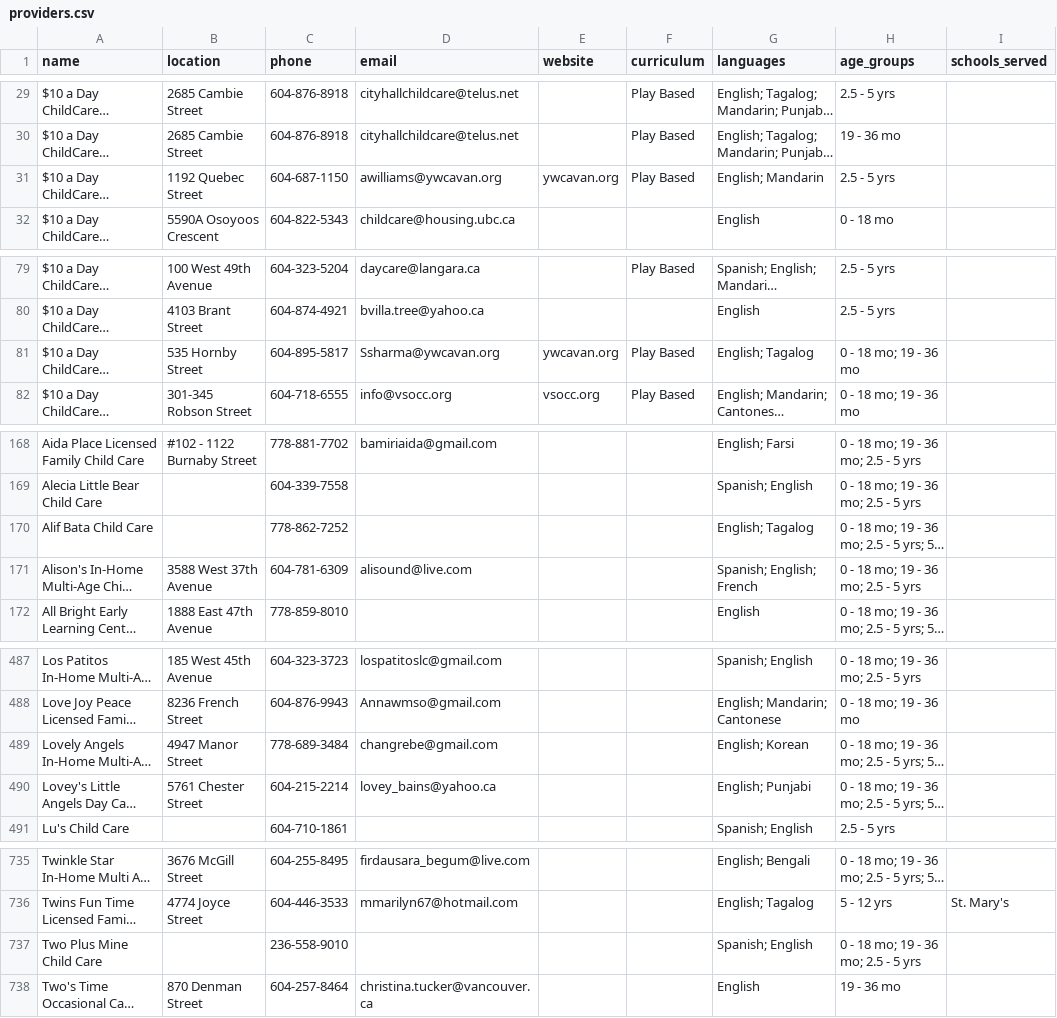
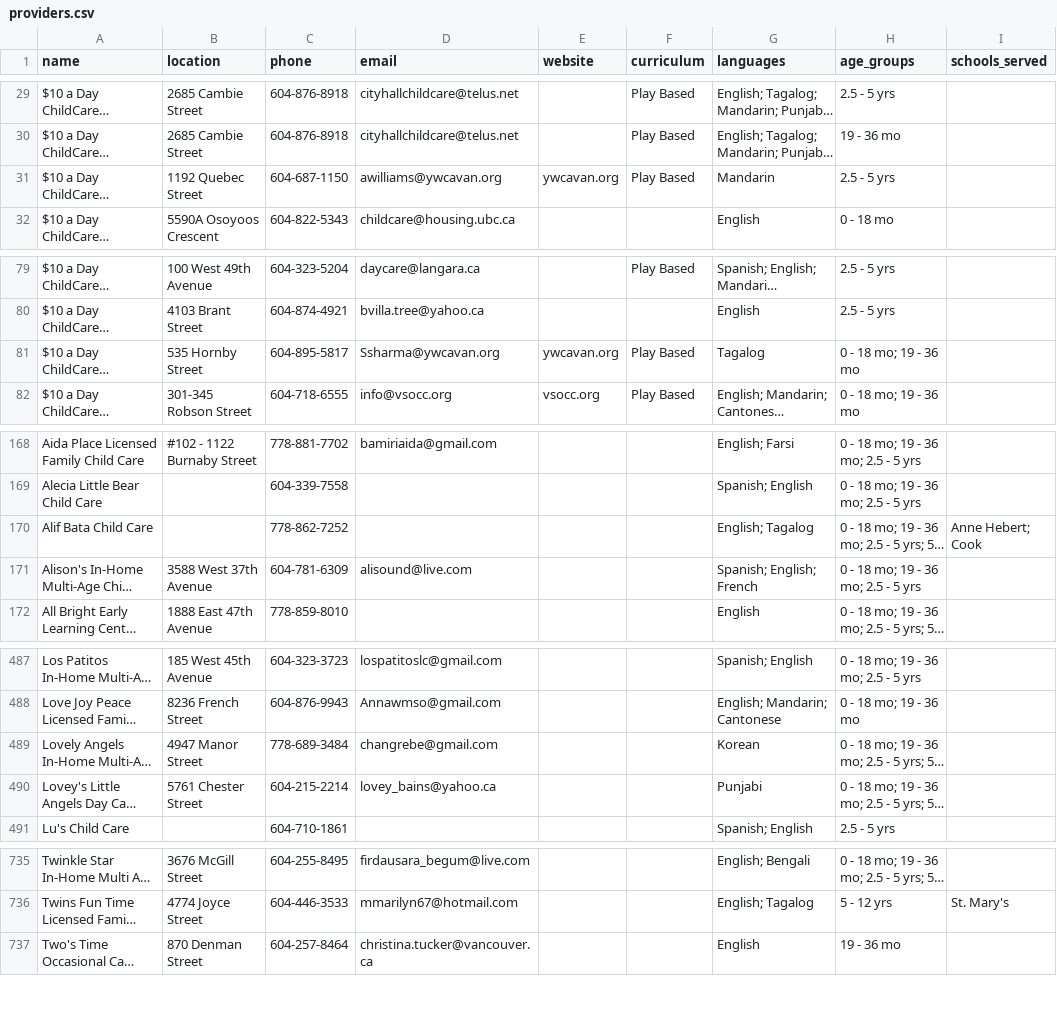
Before and after one commit to yzhong52/Vancouver-Daycare, a CSV file: processed_data/providers.csv, drawn as a sheet; only a part is shown, gaps mark what is left out; long unchanged cells end in …; removed rows and columns are numbered as before the commit, all else as after; the diff covers the shown part only; the diff names each change by its address in the sheet, - before the commit and + after, or states it on an @@ line.

```diff
--- a/processed_data/providers.csv
+++ b/processed_data/providers.csv
-G31 (languages): English; Mandarin
+G31 (languages): Mandarin
-G81 (languages): English; Tagalog
+G81 (languages): Tagalog
-I170 (schools_served): (empty)
+I170 (schools_served): Anne Hebert; Cook
-G489 (languages): English; Korean
+G489 (languages): Korean
-G490 (languages): English; Punjabi
+G490 (languages): Punjabi
-row 737: Two Plus Mine Child Care |  | 236-558-9010 |  |  |  | Spanish; English | 0 - 18 mo; 19 - 36 mo; 2.5 - 5 yrs
```
Also changed, not shown: 2 moved rows and 2 edited cells elsewhere in this file, processed_data/enriched_vacancies.csv, processed_data/geocoded_vacancies.csv, 1 other file.
